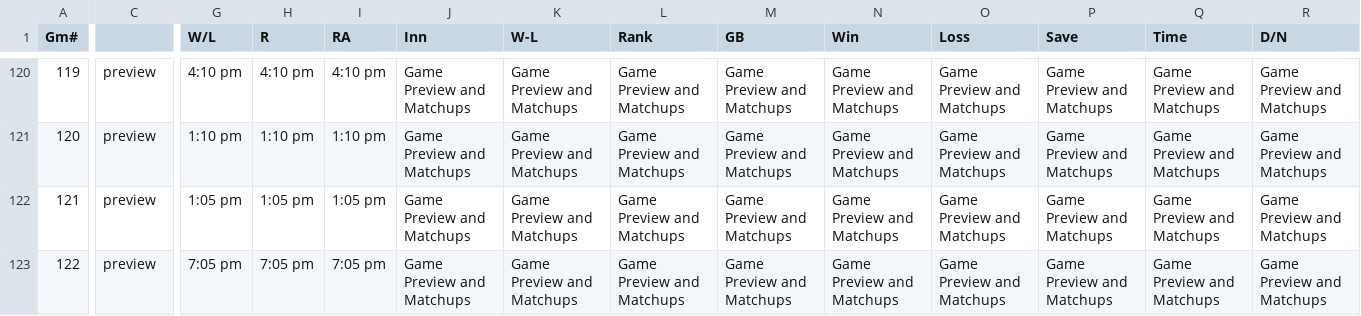
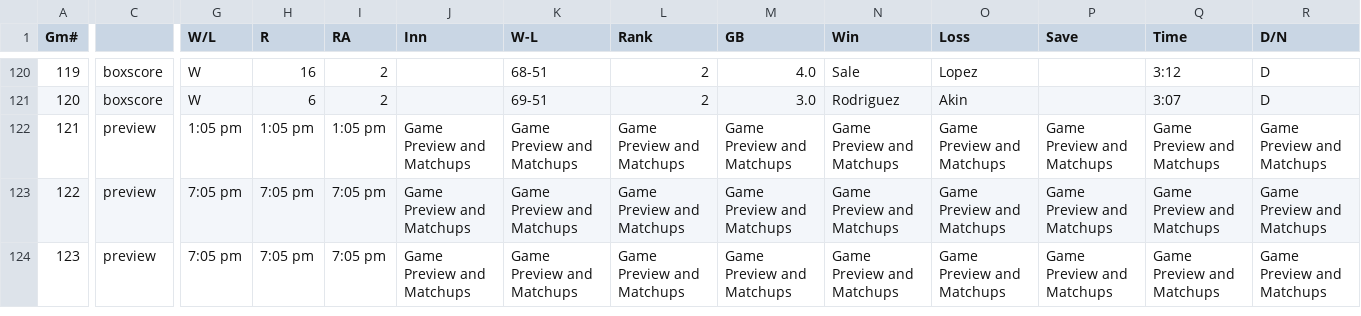
Before and after one commit to anewbegin95/sox_wpct, a CSV file: data/sox_game_results.csv, drawn as a sheet; only a part is shown, gaps mark what is left out; the shorter side is filled out with more unchanged rows; the diff covers the shown part only; the diff names each change by its address in the sheet, - before the commit and + after, or states it on an @@ line.

```diff
--- a/data/sox_game_results.csv
+++ b/data/sox_game_results.csv
-C120:C121: preview
+C120:C121: boxscore
-G120 (W/L): 4:10 pm
+G120 (W/L): W
-H120 (R): 4:10 pm
+H120 (R): 16
-I120 (RA): 4:10 pm
+I120 (RA): 2
-J120:J121 (Inn): Game Preview and Matchups
+J120:J121 (Inn): (empty)
-K120 (W-L): Game Preview and Matchups
+K120 (W-L): 68-51
-L120:L121 (Rank): Game Preview and Matchups
+L120:L121 (Rank): 2
-M120 (GB): Game Preview and Matchups
+M120 (GB): 4.0
-N120 (Win): Game Preview and Matchups
+N120 (Win): Sale
-O120 (Loss): Game Preview and Matchups
+O120 (Loss): Lopez
-P120:P121 (Save): Game Preview and Matchups
+P120:P121 (Save): (empty)
-Q120 (Time): Game Preview and Matchups
+Q120 (Time): 3:12
-R120:R121 (D/N): Game Preview and Matchups
+R120:R121 (D/N): D
-G121 (W/L): 1:10 pm
+G121 (W/L): W
-H121 (R): 1:10 pm
+H121 (R): 6
-I121 (RA): 1:10 pm
+I121 (RA): 2
-K121 (W-L): Game Preview and Matchups
+K121 (W-L): 69-51
-M121 (GB): Game Preview and Matchups
+M121 (GB): 3.0
-N121 (Win): Game Preview and Matchups
+N121 (Win): Rodriguez
-O121 (Loss): Game Preview and Matchups
+O121 (Loss): Akin
-Q121 (Time): Game Preview and Matchups
+Q121 (Time): 3:07
```
Also changed, not shown: 38 edited cells elsewhere in this file.
